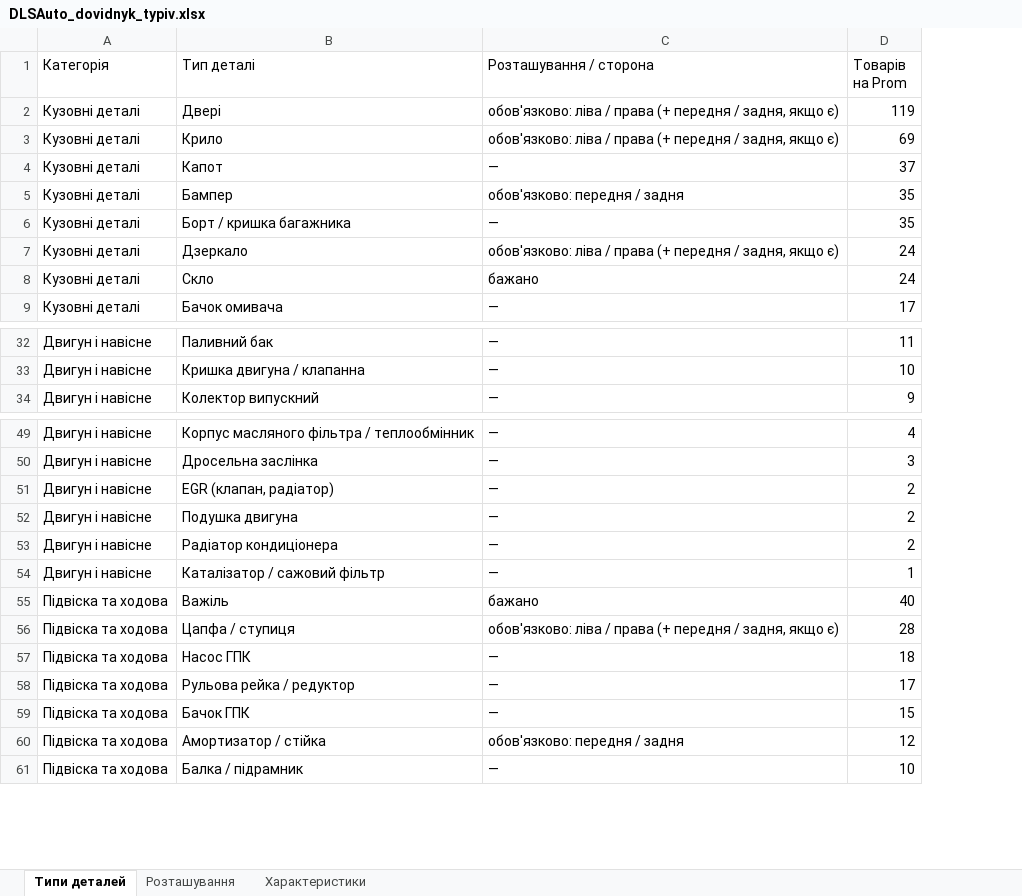
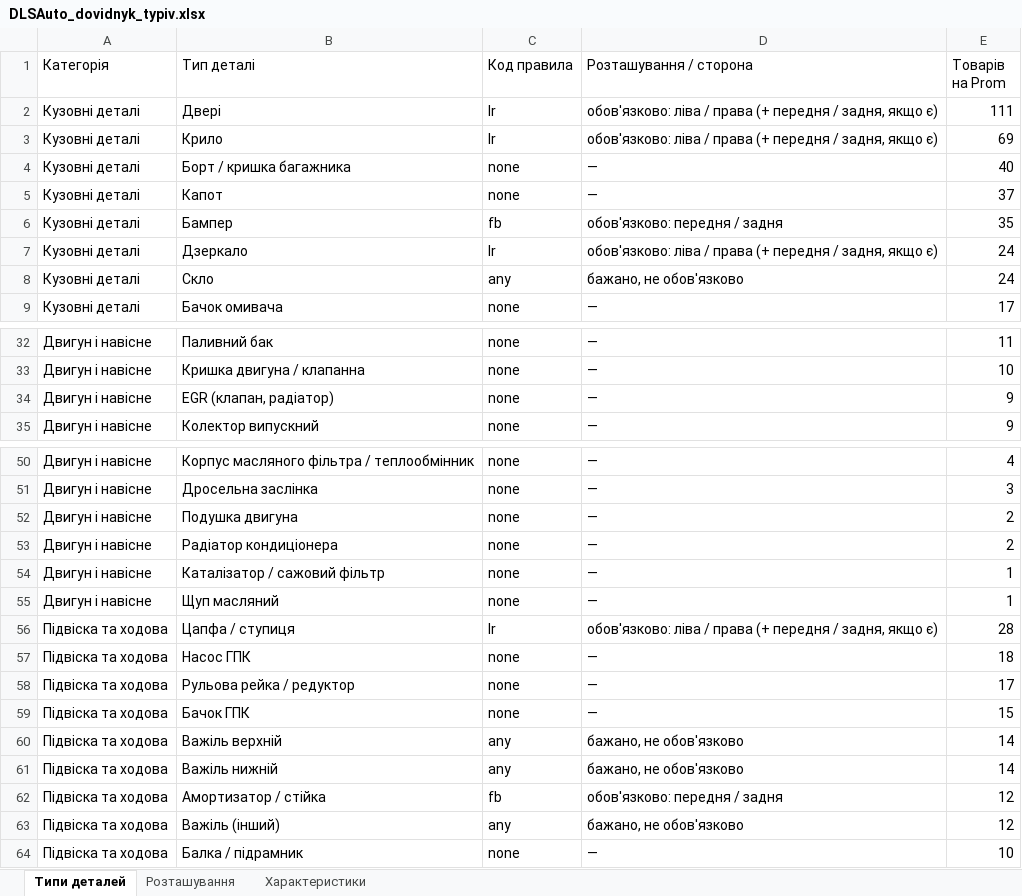
Before and after one commit to welldonegit/dlsauto, an Excel workbook: docs/products/DLSAuto_dovidnyk_typiv.xlsx, sheet Типи деталей, drawn as a sheet; only a part is shown, gaps mark what is left out; values as stored, in another font and other column widths than the file's, no borders; removed rows and columns are numbered as before the commit, all else as after; the diff covers the shown part only; the diff names each change by its address in the sheet, - before the commit and + after, or states it on an @@ line.

```diff
--- a/docs/products/DLSAuto_dovidnyk_typiv.xlsx (sheet Типи деталей)
+++ b/docs/products/DLSAuto_dovidnyk_typiv.xlsx (sheet Типи деталей)
+column C (Код правила), rows 2-3: lr | lr; rows 5-9: none | fb | lr | any | none; rows 32-33: none | none; row 35: none; rows 50-54: all none; rows 56-59: lr | none | none | none; row 62: fb; row 64: none
-E2 (Товарів на Prom): 119
+E2 (Товарів на Prom): 111
+row 4: Кузовні деталі | Борт / кришка багажника | none | — | 40
-row 6: Кузовні деталі | Борт / кришка багажника | — | 35
-D8 (Розташування / сторона): бажано
+D8 (Розташування / сторона): бажано, не обов'язково
+row 34: Двигун і навісне | EGR (клапан, радіатор) | none | — | 9
-row 51: Двигун і навісне | EGR (клапан, радіатор) | — | 2
-row 55: Підвіска та ходова | Важіль | бажано | 40
+row 55: Двигун і навісне | Щуп масляний | none | — | 1
+row 60: Підвіска та ходова | Важіль верхній | any | бажано, не обов'язково | 14
+row 61: Підвіска та ходова | Важіль нижній | any | бажано, не обов'язково | 14
+row 63: Підвіска та ходова | Важіль (інший) | any | бажано, не обов'язково | 12
```
Also changed, not shown: 3 added rows, 2 removed rows and 5 edited cells elsewhere in this sheet, sheet Характеристики, docs/products/DLSAuto_prom_rozmitka.xlsx, 5 other files.
